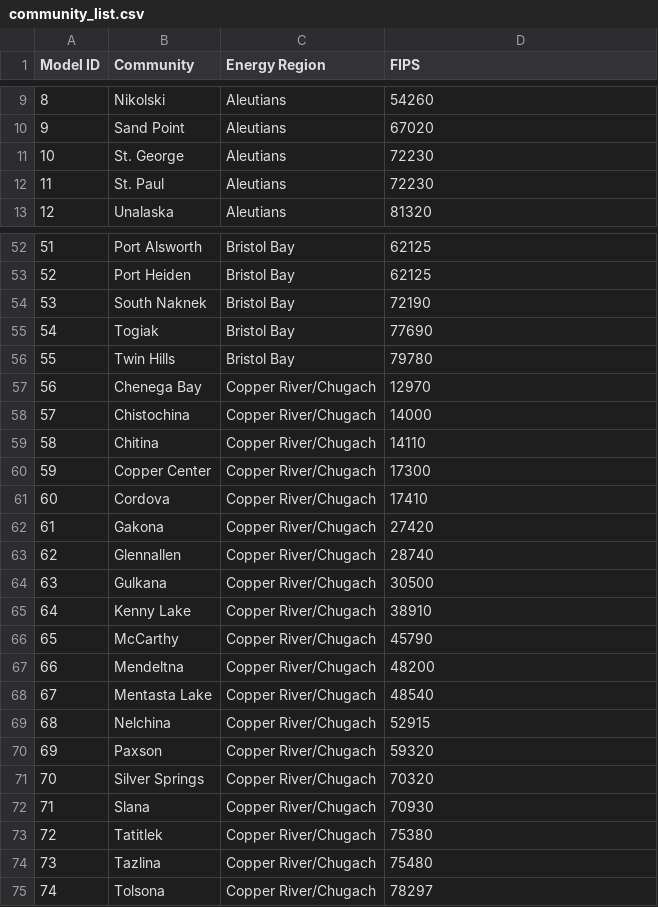
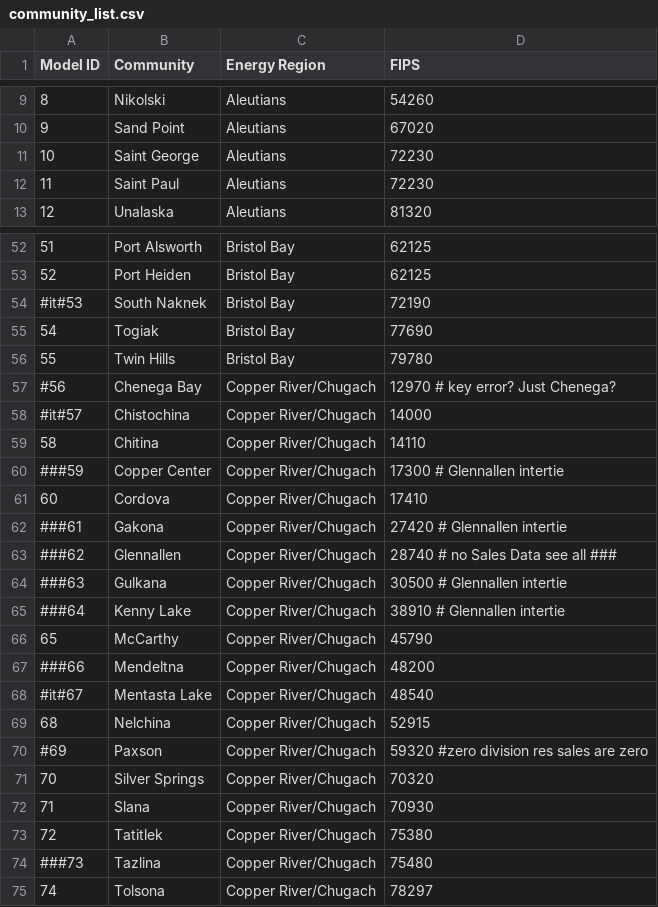
Before and after one commit to gina-alaska/alaska_affordable_energy_model-data, a CSV file: community_list.csv, drawn as a sheet; only a part is shown, gaps mark what is left out; the diff covers the shown part only.

```diff
--- a/community_list.csv
+++ b/community_list.csv
@@ -10,4 +10,4 @@ Model ID,Community,Energy Region,FIPS
 9,Sand Point,Aleutians,67020
-10,St. George,Aleutians,72230
-11,St. Paul,Aleutians,72230
+10,Saint George,Aleutians,72230
+11,Saint Paul,Aleutians,72230
 12,Unalaska,Aleutians,81320
@@ -53,19 +53,19 @@ Model ID,Community,Energy Region,FIPS
 52,Port Heiden,Bristol Bay,62125
-53,South Naknek,Bristol Bay,72190
+#it#53,South Naknek,Bristol Bay,72190
 54,Togiak,Bristol Bay,77690
 55,Twin Hills,Bristol Bay,79780
-56,Chenega Bay,Copper River/Chugach,12970
-57,Chistochina,Copper River/Chugach,14000
+#56,Chenega Bay,Copper River/Chugach,12970 # key error? Just Chenega?
+#it#57,Chistochina,Copper River/Chugach,14000
 58,Chitina,Copper River/Chugach,14110
-59,Copper Center,Copper River/Chugach,17300
+###59,Copper Center,Copper River/Chugach,17300 # Glennallen intertie
 60,Cordova,Copper River/Chugach,17410
-61,Gakona,Copper River/Chugach,27420
-62,Glennallen,Copper River/Chugach,28740
-63,Gulkana,Copper River/Chugach,30500
-64,Kenny Lake,Copper River/Chugach,38910
+###61,Gakona,Copper River/Chugach,27420 # Glennallen intertie
+###62,Glennallen,Copper River/Chugach,28740 # no Sales Data see all ###
+###63,Gulkana,Copper River/Chugach,30500 # Glennallen intertie
+###64,Kenny Lake,Copper River/Chugach,38910 # Glennallen intertie
 65,McCarthy,Copper River/Chugach,45790
-66,Mendeltna,Copper River/Chugach,48200
-67,Mentasta Lake,Copper River/Chugach,48540
+###66,Mendeltna,Copper River/Chugach,48200
+#it#67,Mentasta Lake,Copper River/Chugach,48540
 68,Nelchina,Copper River/Chugach,52915
-69,Paxson,Copper River/Chugach,59320
+#69,Paxson,Copper River/Chugach,59320 #zero division res sales are zero
 70,Silver Springs,Copper River/Chugach,70320
@@ -73,3 +73,3 @@ Model ID,Community,Energy Region,FIPS
 72,Tatitlek,Copper River/Chugach,75380
-73,Tazlina,Copper River/Chugach,75480
+###73,Tazlina,Copper River/Chugach,75480
 74,Tolsona,Copper River/Chugach,78297
```
Also changed, not shown: 47 edited cells elsewhere in this file, interties.csv, 1 other file.
